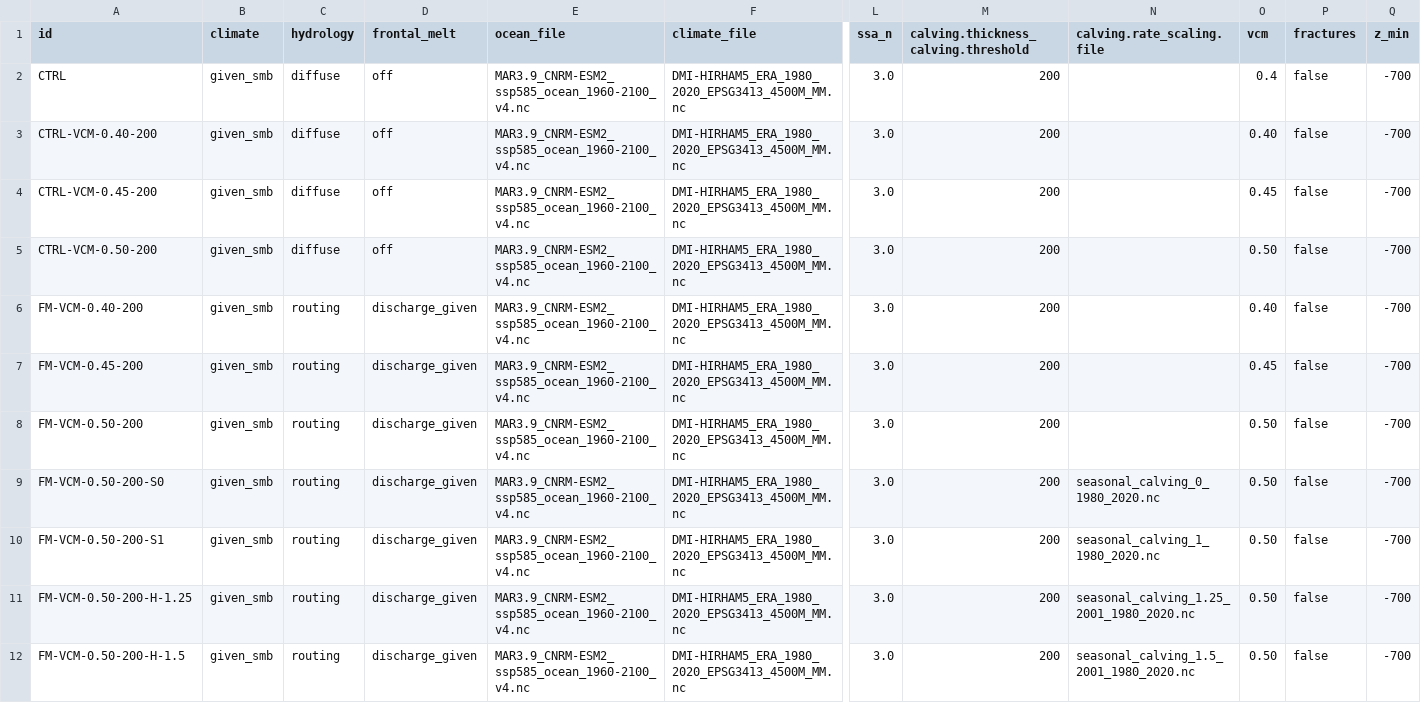
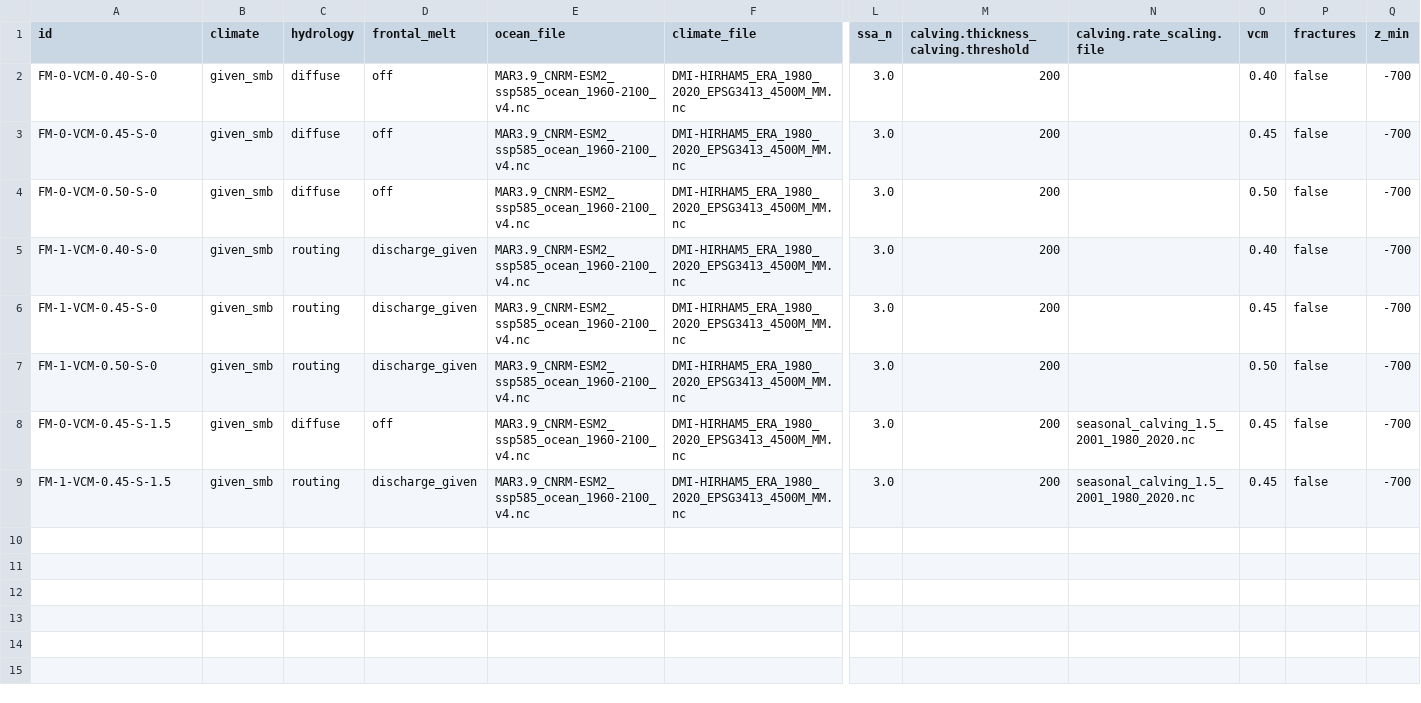
Before and after one commit to pism/pism-ragis, a CSV file: uq/ensemble_gris_ragis_ctrl.csv, drawn as a sheet; only a part is shown, gaps mark what is left out; removed rows and columns are numbered as before the commit, all else as after; rows hold the shown columns only; the diff names each change by its address in the sheet, - before the commit and + after, or states it on an @@ line.

Commit message:
updated seasonal calving

```diff
--- a/uq/ensemble_gris_ragis_ctrl.csv
+++ b/uq/ensemble_gris_ragis_ctrl.csv
-row 2: CTRL | given_smb | diffuse | off | MAR3.9_CNRM-ESM2_ssp585_ocean_1960-2100_v4.nc | DMI-HIRHAM5_ERA_1980_2020_EPSG3413_4500M_MM.nc | 3.0 | 200 |  | 0.4 | false | -700
-A2 (id): CTRL-VCM-0.40-200
+A2 (id): FM-0-VCM-0.40-S-0
-A3 (id): CTRL-VCM-0.45-200
+A3 (id): FM-0-VCM-0.45-S-0
-A4 (id): CTRL-VCM-0.50-200
+A4 (id): FM-0-VCM-0.50-S-0
-A5 (id): FM-VCM-0.40-200
+A5 (id): FM-1-VCM-0.40-S-0
-A6 (id): FM-VCM-0.45-200
+A6 (id): FM-1-VCM-0.45-S-0
-A7 (id): FM-VCM-0.50-200
+A7 (id): FM-1-VCM-0.50-S-0
-row 9: FM-VCM-0.50-200-S0 | given_smb | routing | discharge_given | MAR3.9_CNRM-ESM2_ssp585_ocean_1960-2100_v4.nc | DMI-HIRHAM5_ERA_1980_2020_EPSG3413_4500M_MM.nc | 3.0 | 200 | seasonal_calving_0_1980_2020.nc | 0.50 | false | -700
-row 10: FM-VCM-0.50-200-S1 | given_smb | routing | discharge_given | MAR3.9_CNRM-ESM2_ssp585_ocean_1960-2100_v4.nc | DMI-HIRHAM5_ERA_1980_2020_EPSG3413_4500M_MM.nc | 3.0 | 200 | seasonal_calving_1_1980_2020.nc | 0.50 | false | -700
-A8 (id): FM-VCM-0.50-200-H-1.25
+A8 (id): FM-0-VCM-0.45-S-1.5
-C8 (hydrology): routing
+C8 (hydrology): diffuse
-D8 (frontal_melt): discharge_given
+D8 (frontal_melt): off
-N8 (calving.rate_scaling.file): seasonal_calving_1.25_2001_1980_2020.nc
+N8 (calving.rate_scaling.file): seasonal_calving_1.5_2001_1980_2020.nc
-O8:O9 (vcm): 0.50
+O8:O9 (vcm): 0.45
-A9 (id): FM-VCM-0.50-200-H-1.5
+A9 (id): FM-1-VCM-0.45-S-1.5
```
